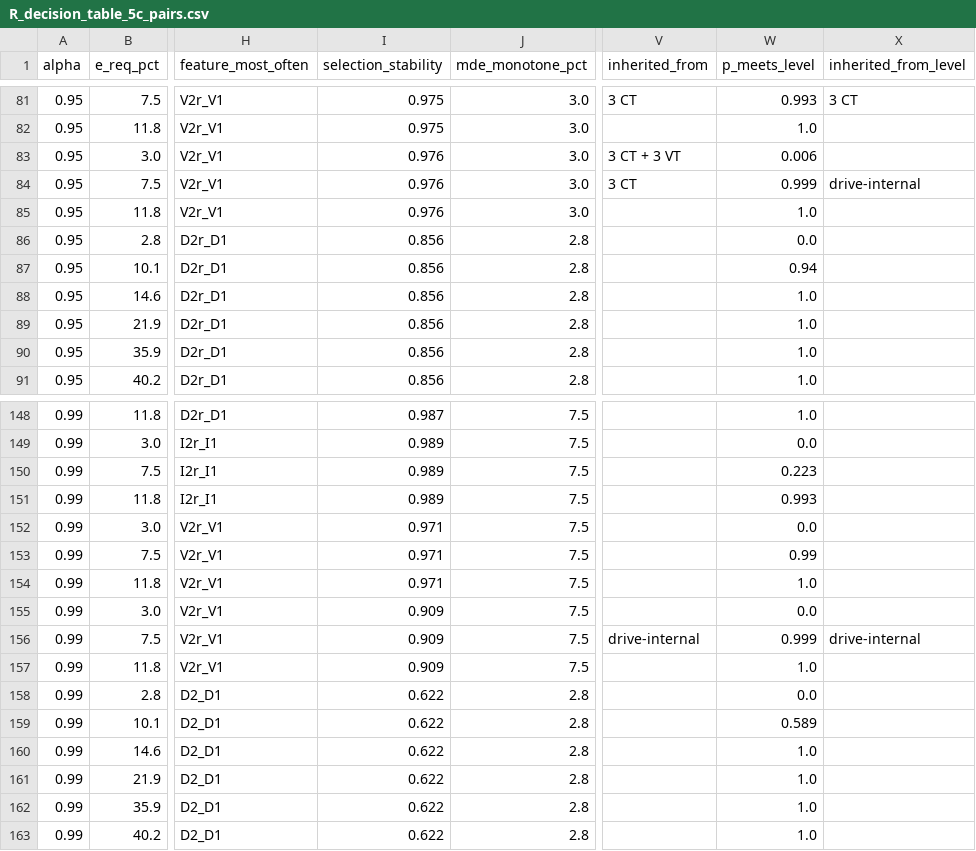
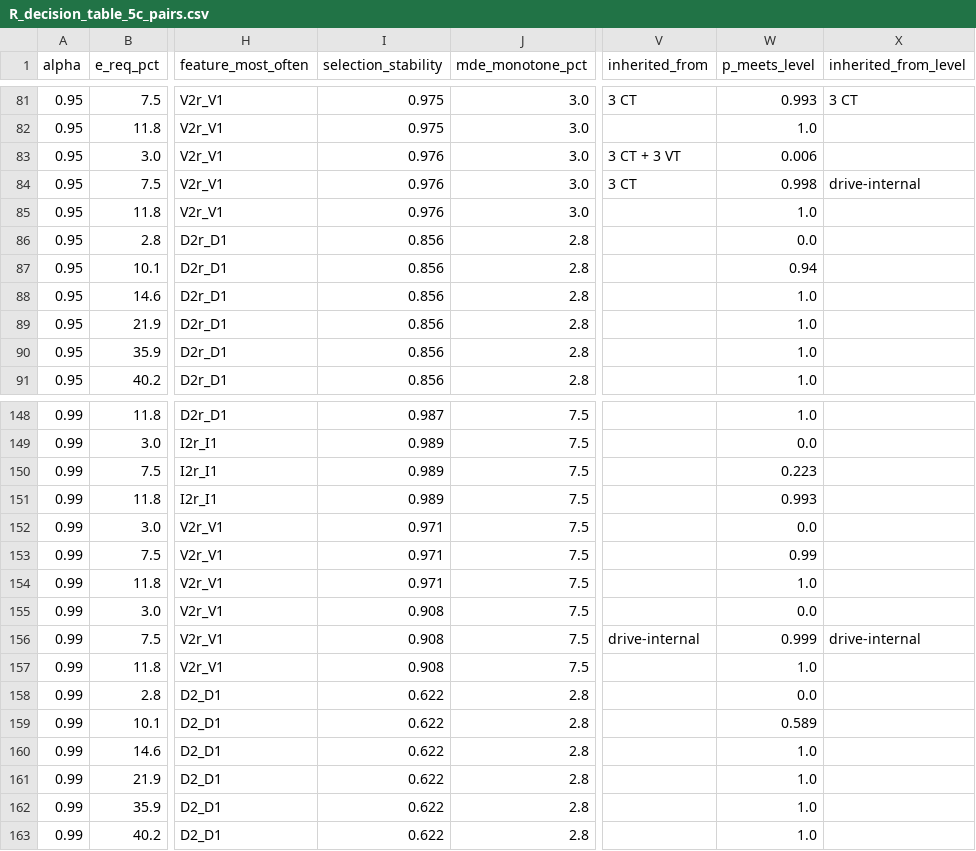
Before and after one commit to htcanseven/Claude, a CSV file: results/tables/R_decision_table_5c_pairs.csv, drawn as a sheet; only a part is shown, gaps mark what is left out; the diff covers the shown part only; the diff names each change by its address in the sheet, - before the commit and + after, or states it on an @@ line.

```diff
--- a/results/tables/R_decision_table_5c_pairs.csv
+++ b/results/tables/R_decision_table_5c_pairs.csv
-W84 (p_meets_level): 0.999
+W84 (p_meets_level): 0.998
-I155:I157 (selection_stability): 0.909
+I155:I157 (selection_stability): 0.908
```
Also changed, not shown: 101 edited cells elsewhere in this file, results/tables/R_decision_cheapest_5c.csv, results/tables/R_decision_cheapest_5c_pairs.csv, 1 other file.
